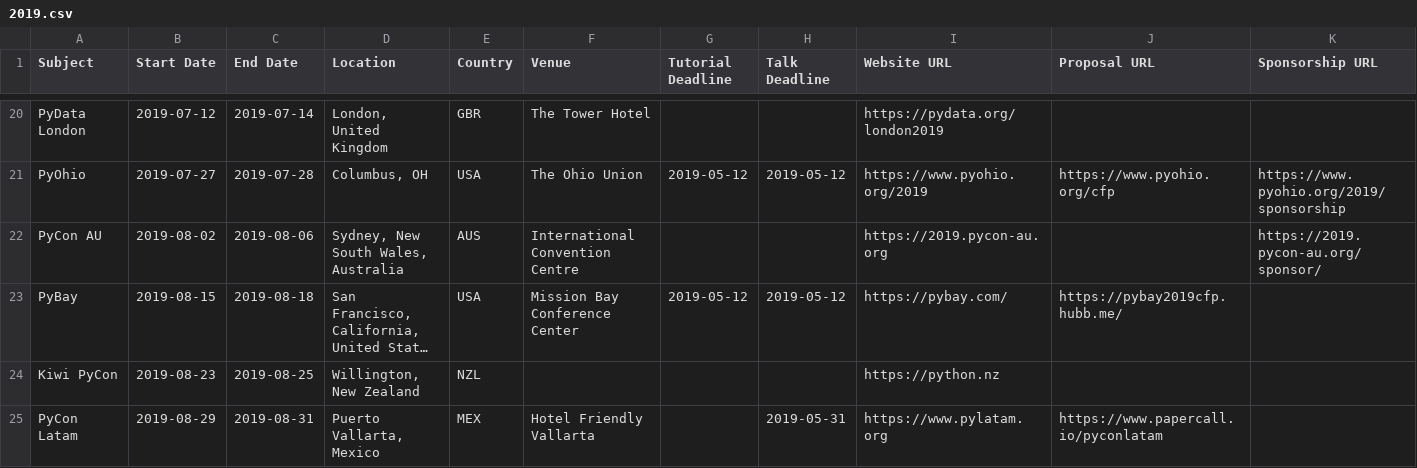
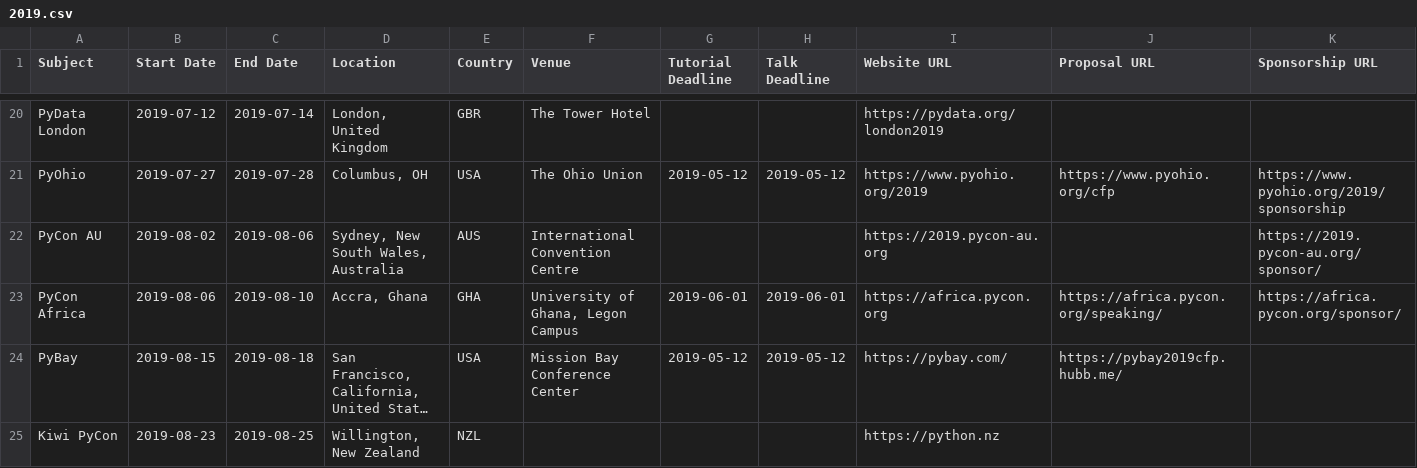
Before and after one commit to python-organizers/conferences, a CSV file: 2019.csv, drawn as a sheet; only a part is shown, gaps mark what is left out; the shorter side is filled out with more unchanged rows; long unchanged cells end in …; the diff names each change by its address in the sheet, - before the commit and + after, or states it on an @@ line.

Commit message:
Add Pycon Africa 2019

```diff
--- a/2019.csv
+++ b/2019.csv
+row 23: PyCon Africa | 2019-08-06 | 2019-08-10 | Accra, Ghana | GHA | University of Ghana, Legon Campus | 2019-06-01 | 2019-06-01 | https://africa.pycon.org | https://africa.pycon.org/speaking/ | https://africa.pycon.org/sponsor/
```
